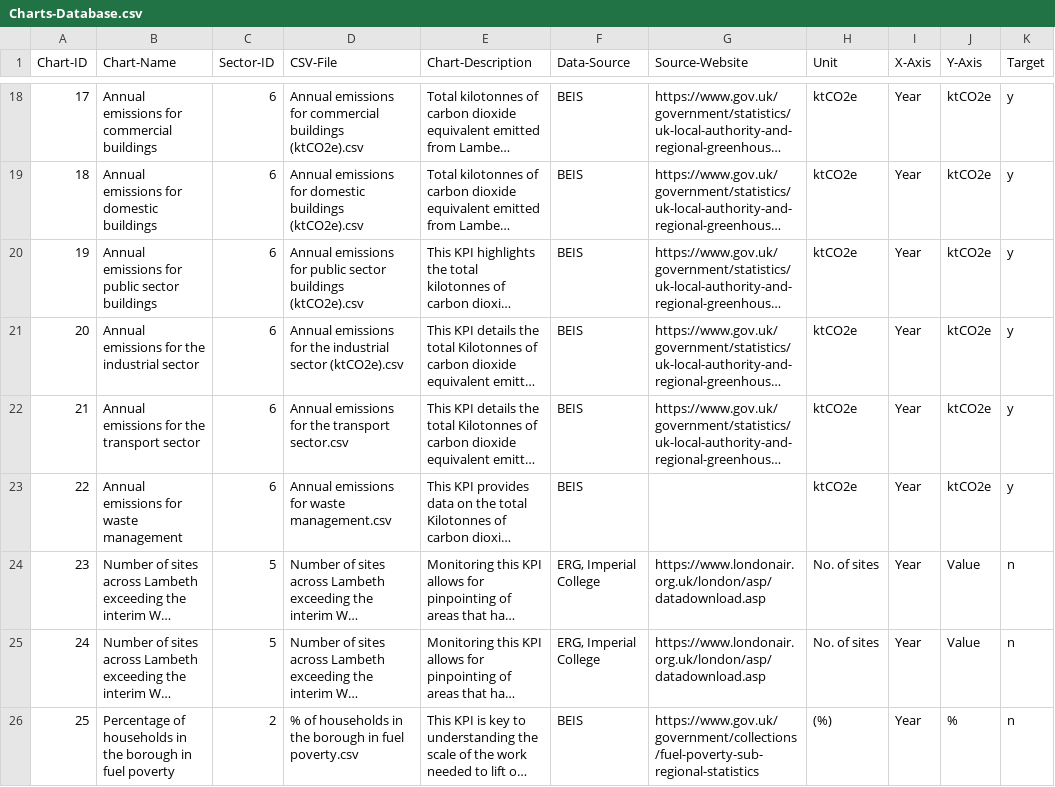
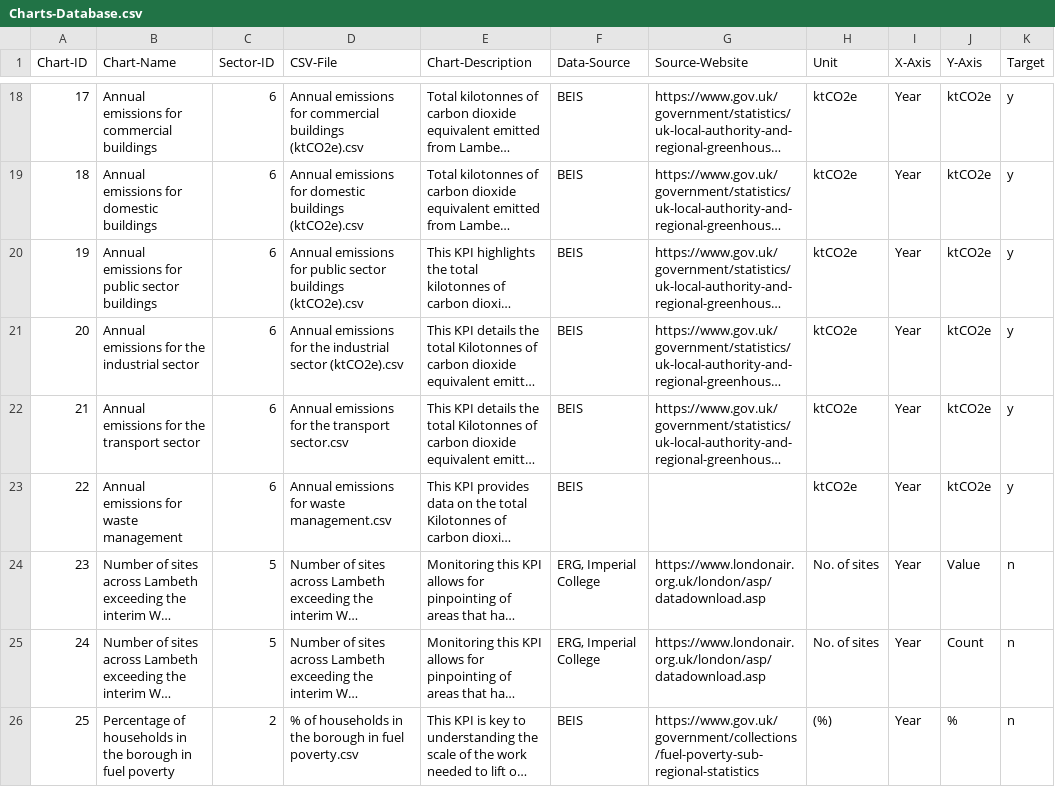
Before and after one commit to Lambeth-Open-Data/Lambeth-Open-Data.github.io, a CSV file: climate_action_plan/Data/Content/Charts-Database.csv, drawn as a sheet; only a part is shown, gaps mark what is left out; long unchanged cells end in …; the diff names each change by its address in the sheet, - before the commit and + after, or states it on an @@ line.

Commit message:
Update Charts-Database.csv

```diff
--- a/climate_action_plan/Data/Content/Charts-Database.csv
+++ b/climate_action_plan/Data/Content/Charts-Database.csv
-J25 (Y-Axis): Value
+J25 (Y-Axis): Count
```
